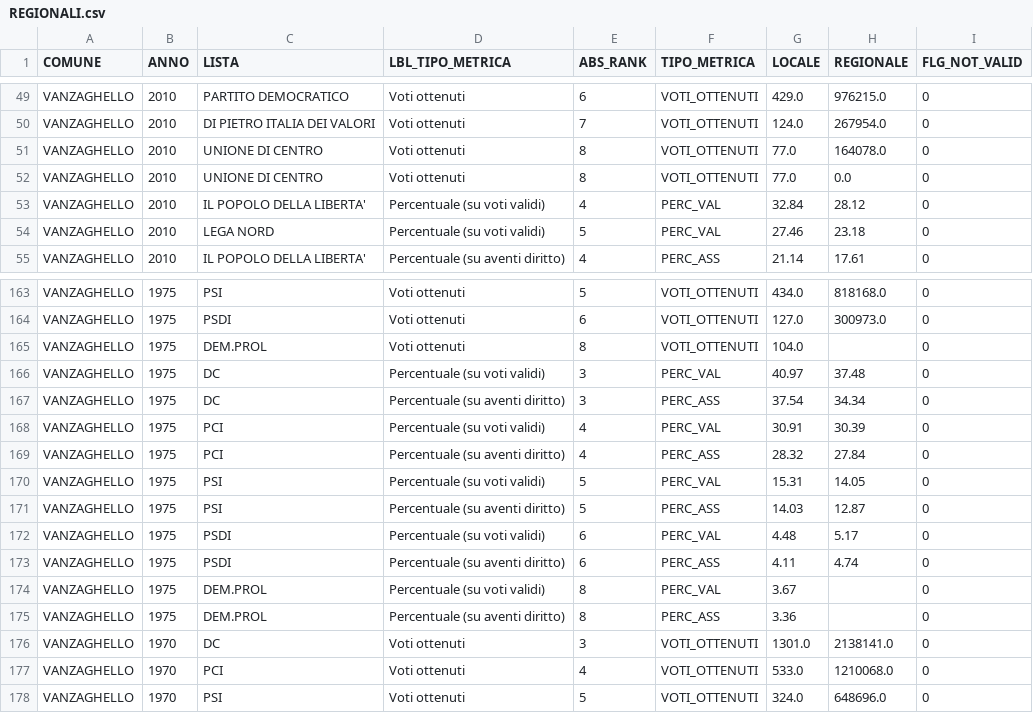
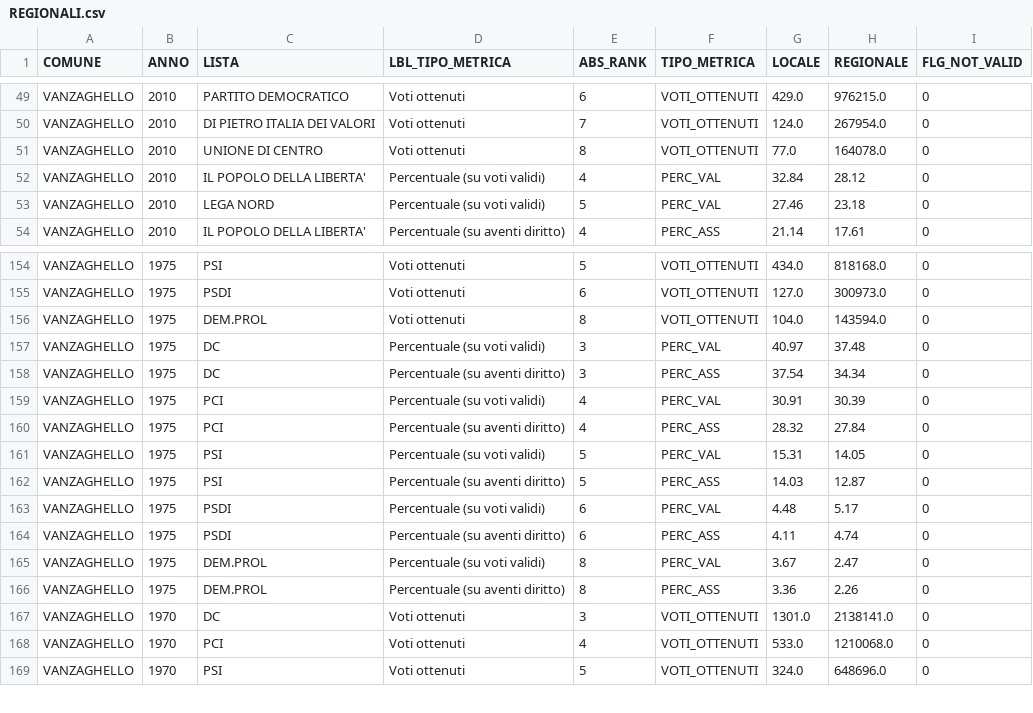
Before and after one commit to marcocazzola/VanzApp-electoral-studies, a CSV file: SHINY_INPUT_DATA/REGIONALI.csv, drawn as a sheet; only a part is shown, gaps mark what is left out; the diff covers the shown part only.

```diff
--- a/SHINY_INPUT_DATA/REGIONALI.csv
+++ b/SHINY_INPUT_DATA/REGIONALI.csv
@@ -51,3 +51,2 @@ VANZAGHELLO,2010,DI PIETRO ITALIA DEI VALORI,Voti ottenuti,7,VOTI_OTTENUTI,124.0
 VANZAGHELLO,2010,UNIONE DI CENTRO,Voti ottenuti,8,VOTI_OTTENUTI,77.0,164078.0,0
-VANZAGHELLO,2010,UNIONE DI CENTRO,Voti ottenuti,8,VOTI_OTTENUTI,77.0,0.0,0
 VANZAGHELLO,2010,IL POPOLO DELLA LIBERTA',Percentuale (su voti validi),4,PERC_VAL,32.84,28.12,0
@@ -164,3 +155,3 @@ VANZAGHELLO,1975,PSI,Voti ottenuti,5,VOTI_OTTENUTI,434.0,818168.0,0
 VANZAGHELLO,1975,PSDI,Voti ottenuti,6,VOTI_OTTENUTI,127.0,300973.0,0
-VANZAGHELLO,1975,DEM.PROL,Voti ottenuti,8,VOTI_OTTENUTI,104.0,,0
+VANZAGHELLO,1975,DEM.PROL,Voti ottenuti,8,VOTI_OTTENUTI,104.0,143594.0,0
 VANZAGHELLO,1975,DC,Percentuale (su voti validi),3,PERC_VAL,40.97,37.48,0
@@ -173,4 +164,4 @@ VANZAGHELLO,1975,PSDI,Percentuale (su voti validi),6,PERC_VAL,4.48,5.17,0
 VANZAGHELLO,1975,PSDI,Percentuale (su aventi diritto),6,PERC_ASS,4.11,4.74,0
-VANZAGHELLO,1975,DEM.PROL,Percentuale (su voti validi),8,PERC_VAL,3.67,,0
-VANZAGHELLO,1975,DEM.PROL,Percentuale (su aventi diritto),8,PERC_ASS,3.36,,0
+VANZAGHELLO,1975,DEM.PROL,Percentuale (su voti validi),8,PERC_VAL,3.67,2.47,0
+VANZAGHELLO,1975,DEM.PROL,Percentuale (su aventi diritto),8,PERC_ASS,3.36,2.26,0
 VANZAGHELLO,1970,DC,Voti ottenuti,3,VOTI_OTTENUTI,1301.0,2138141.0,0
```
Also changed, not shown: 8 removed rows elsewhere in this file, 1 other file.
